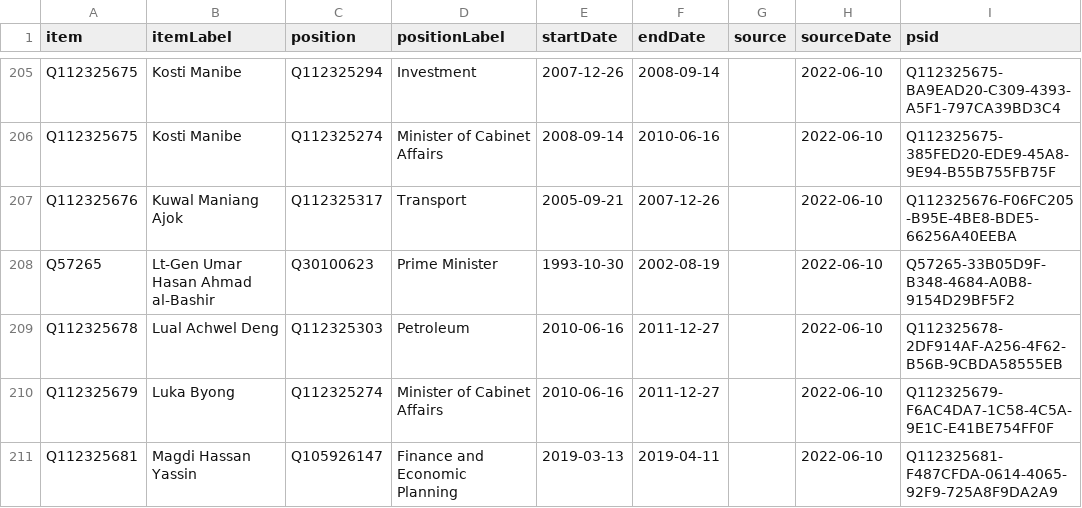
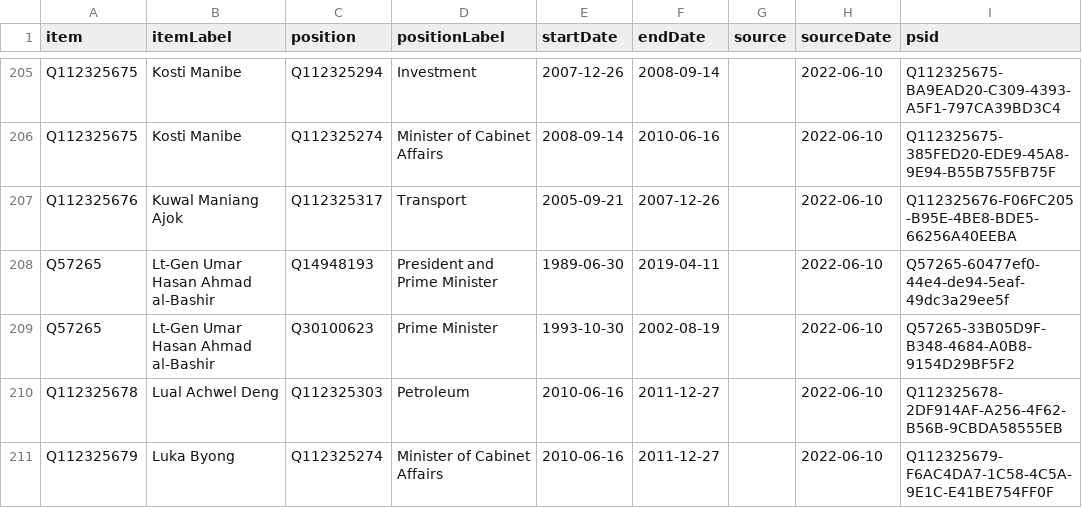
Before and after one commit to every-politician-scrapers/sudan, a CSV file: sources/cpssa/wikidata.csv, drawn as a sheet; only a part is shown, gaps mark what is left out; the shorter side is filled out with more unchanged rows.

Commit message:
Compare external sources to Wikidata

```diff
--- a/sources/cpssa/wikidata.csv
+++ b/sources/cpssa/wikidata.csv
@@ -207,2 +207,3 @@ Q112325675,Kosti Manibe,Q112325274,Minister of Cabinet Affairs,2008-09-14,2010-0
 Q112325676,Kuwal Maniang Ajok,Q112325317,Transport,2005-09-21,2007-12-26,,2022-06-10,Q112325676-F06FC205-B95E-4BE8-BDE5-66256A40EEBA
+Q57265,Lt-Gen Umar Hasan Ahmad al-Bashir,Q14948193,President and Prime Minister,1989-06-30,2019-04-11,,2022-06-10,Q57265-60477ef0-44e4-de94-5eaf-49dc3a29ee5f
 Q57265,Lt-Gen Umar Hasan Ahmad al-Bashir,Q30100623,Prime Minister,1993-10-30,2002-08-19,,2022-06-10,Q57265-33B05D9F-B348-4684-A0B8-9154D29BF5F2
```
Also changed, not shown: sources/cpssa/diff.csv, sources/president/wikidata.csv, 5 other files.
